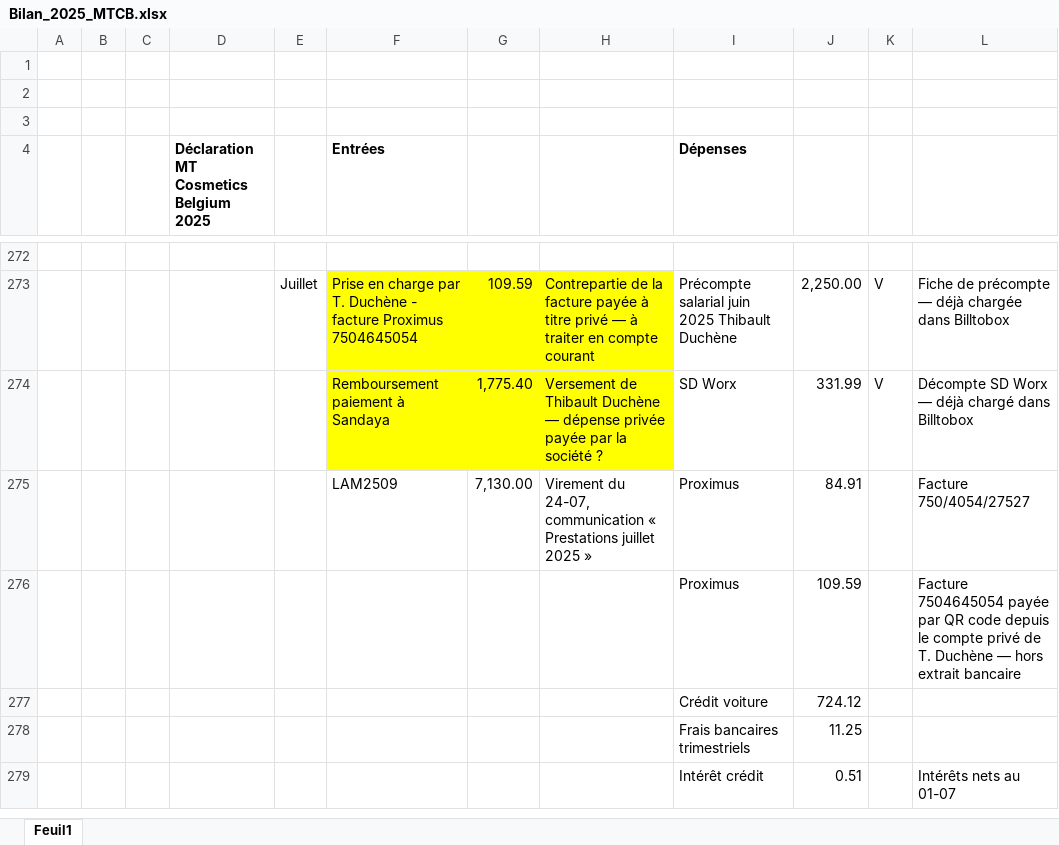
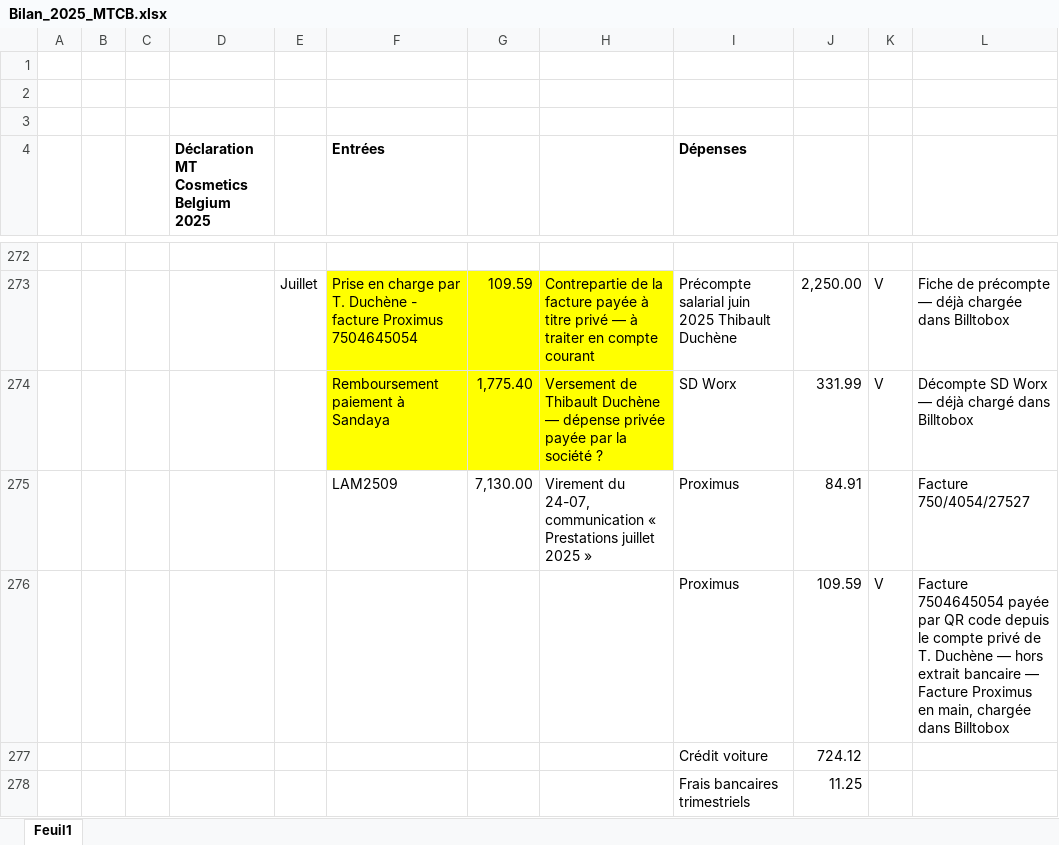
Before and after one commit to thibaultduchene-lab/claude, an Excel workbook: Bilan_2025_MTCB.xlsx, sheet Feuil1, drawn as a sheet; only a part is shown, gaps mark what is left out; the shorter side is filled out with more unchanged rows; values as stored, in another font and other column widths than the file's, no borders; the diff covers the shown part only; the diff names each change by its address in the sheet, - before the commit and + after, or states it on an @@ line.

```diff
--- a/Bilan_2025_MTCB.xlsx (sheet Feuil1)
+++ b/Bilan_2025_MTCB.xlsx (sheet Feuil1)
-K276: (empty)
+K276: V
-L276: …extrait bancaire
+L276: …extrait bancaire — Facture Proximus en main, chargée dans Billtobox
```
Also changed, not shown: 10 edited cells elsewhere in this sheet, 1 other file.
